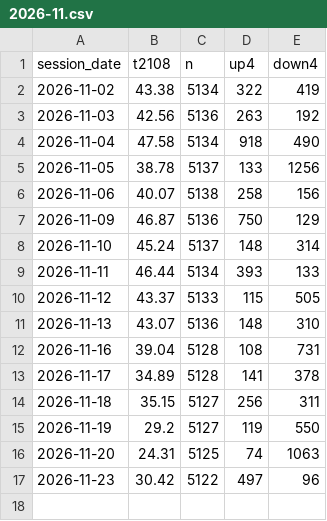
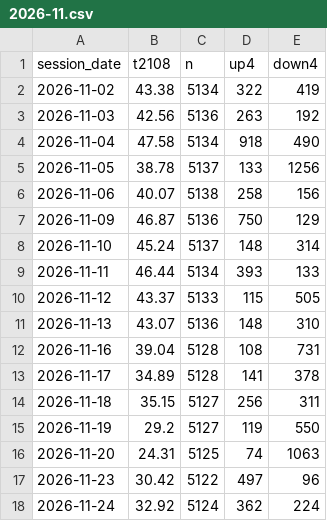
Before and after one commit to TheMrTBO/market-monitor, a CSV file: tv_breadth_daily/2026/2026-11.csv, drawn as a sheet.

```diff
--- a/tv_breadth_daily/2026/2026-11.csv
+++ b/tv_breadth_daily/2026/2026-11.csv
@@ -17 +17,2 @@ session_date,t2108,n,up4,down4
 2026-11-23,30.42,5122,497,96
+2026-11-24,32.92,5124,362,224
```
Also changed, not shown: breadth_own_daily/2026/2026-11.csv, postmarket_next/2026/2026-11.csv, 1 other file.
